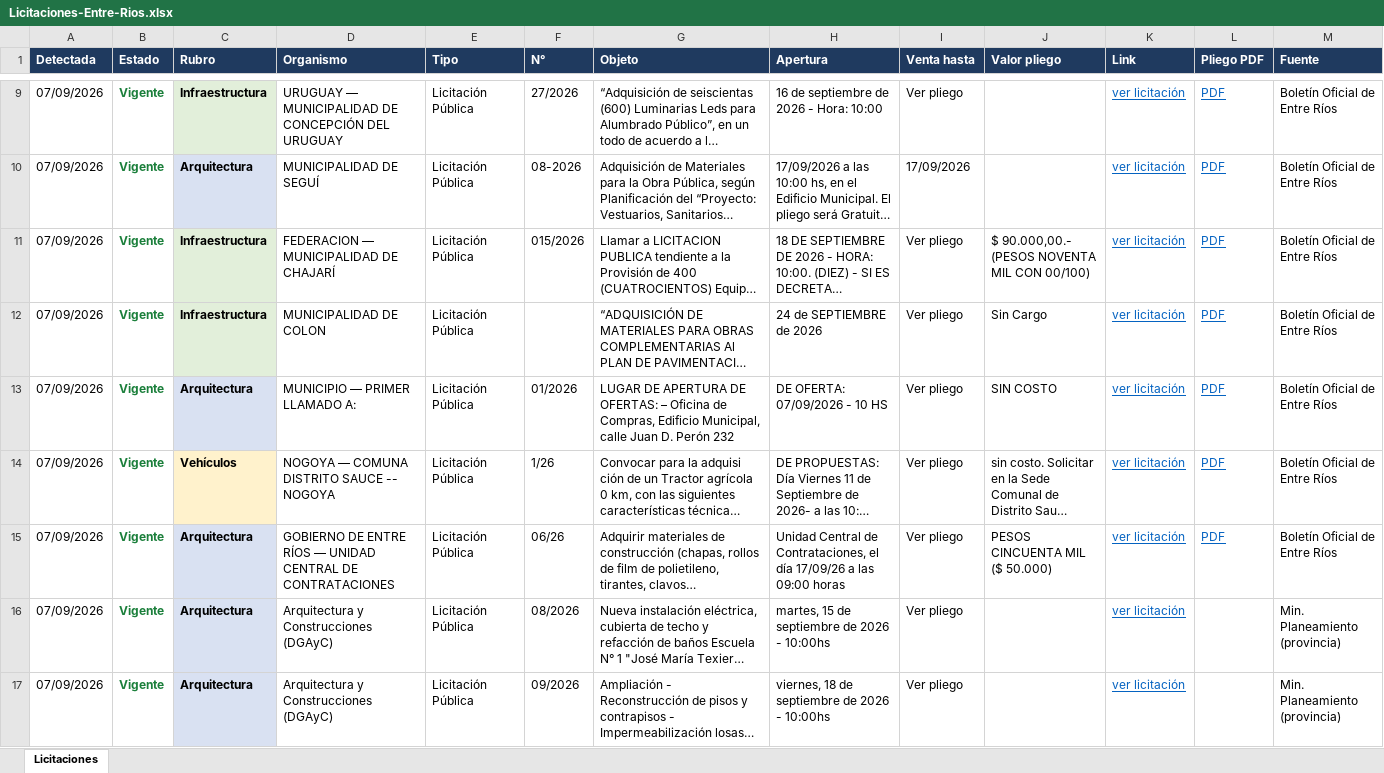
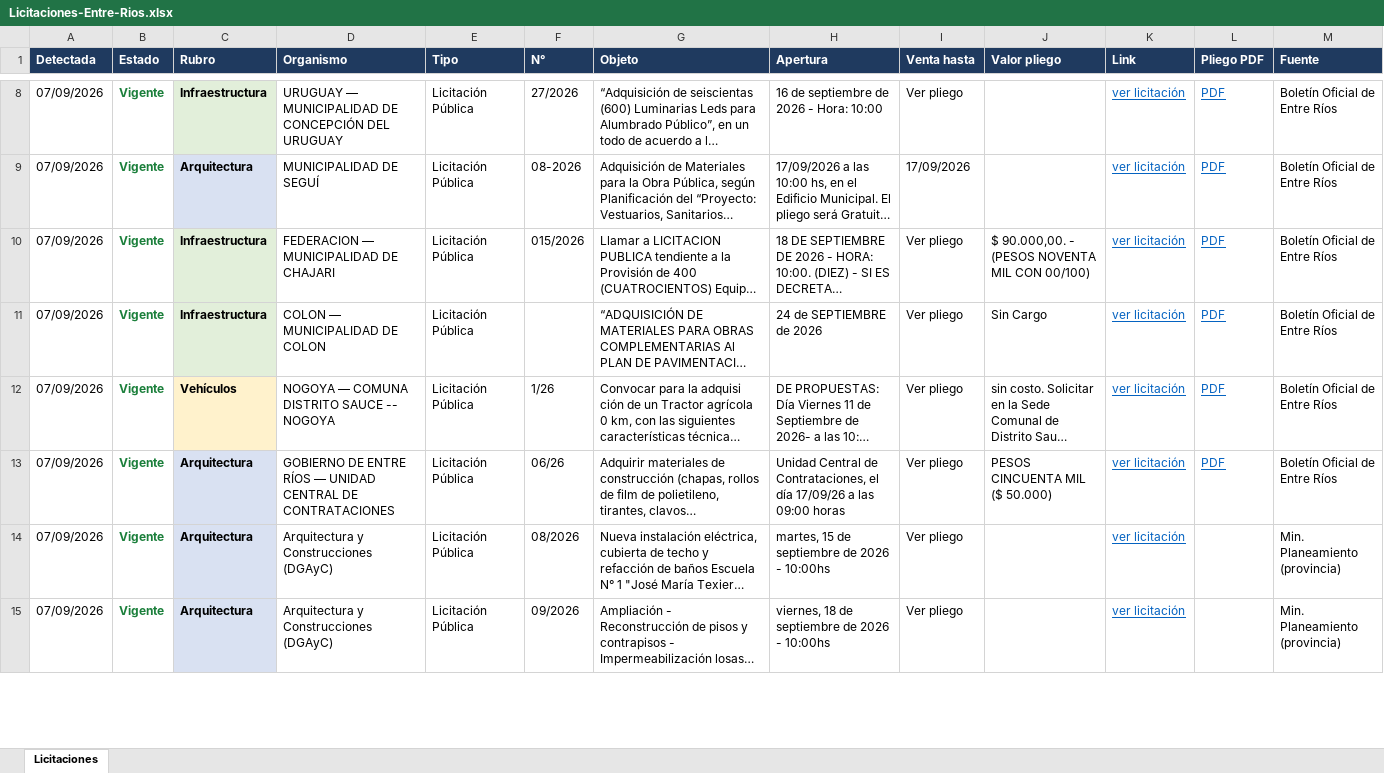
Before and after one commit to delfivit/lic-ER, an Excel workbook: Licitaciones-Entre-Rios.xlsx, sheet Licitaciones, drawn as a sheet; only a part is shown, gaps mark what is left out; long unchanged cells end in …; values as stored, in another font and other column widths than the file's, no borders; removed rows and columns are numbered as before the commit, all else as after; the diff covers the shown part only; the diff names each change by its address in the sheet, - before the commit and + after, or states it on an @@ line.

Commit message:
Licitaciones desde la Mac (incluye Paraná) - 08/09/2026 08:05

```diff
--- a/Licitaciones-Entre-Rios.xlsx (sheet Licitaciones)
+++ b/Licitaciones-Entre-Rios.xlsx (sheet Licitaciones)
-D10 (Organismo): FEDERACION — MUNICIPALIDAD DE CHAJARÍ
+D10 (Organismo): FEDERACION — MUNICIPALIDAD DE CHAJARI
-J10 (Valor pliego): $ 90.000,00.- (PESOS NOVENTA MIL CON 00/100)
+J10 (Valor pliego): $ 90.000,00. - (PESOS NOVENTA MIL CON 00/100)
-D11 (Organismo): MUNICIPALIDAD DE COLON
+D11 (Organismo): COLON — MUNICIPALIDAD DE COLON
-row 13: 07/09/2026 | Vigente | Arquitectura | MUNICIPIO — PRIMER LLAMADO A: | Licitación Pública | 01/2026 | LUGAR DE APERTURA DE OFERTAS: – Oficina de Compras, Edificio Municipal, calle Juan D. Perón 232 | DE OFERTA: 07/09/2026 - 10 HS | Ver pliego | SIN COSTO | ver licitación | PDF | Boletín Oficial de Entre Ríos
```
Also changed, not shown: 1 added row and 1 removed row elsewhere in this sheet, hidden cells, 2 other files.
